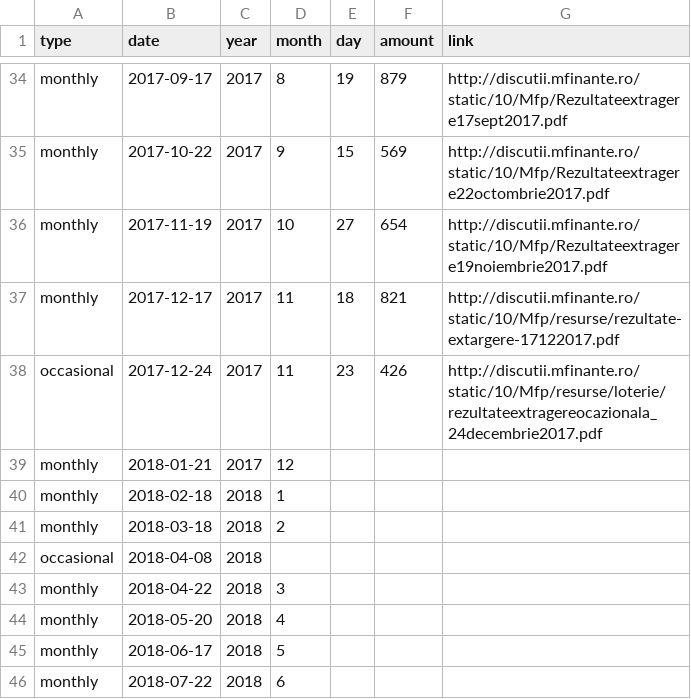
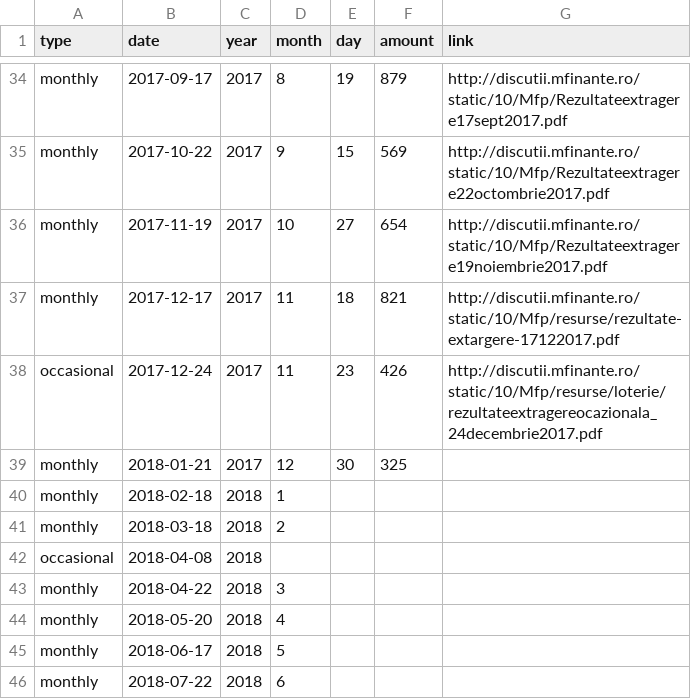
Before and after one commit to gabigutu/loteria-bonurilor-fiscale, a CSV file: results.csv, drawn as a sheet; only a part is shown, gaps mark what is left out.

Commit message:
January 2018 draw results added

```diff
--- a/results.csv
+++ b/results.csv
@@ -38,3 +38,3 @@ monthly,2017-12-17,2017,11,18,821,http://discutii.mfinante.ro/static/10/Mfp/resu
 occasional,2017-12-24,2017,11,23,426,http://discutii.mfinante.ro/static/10/Mfp/resurse/loterie/rezultateextragereocazionala_24decembrie2017.pdf
-monthly,2018-01-21,2017,12,,,
+monthly,2018-01-21,2017,12,30,325,
 monthly,2018-02-18,2018,1,,,
```
